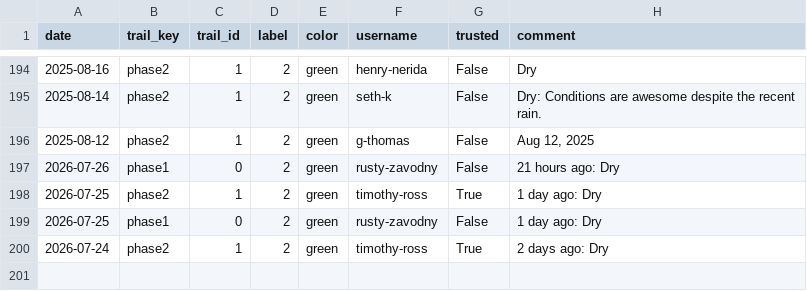
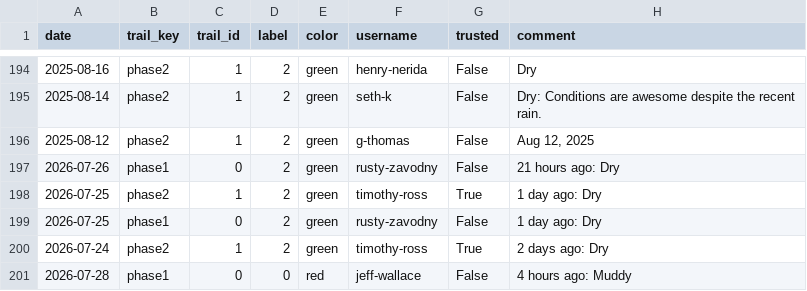
Before and after one commit to goliatham/mtb-trail-conditions-predictor, a CSV file: data/mtb_scrape_raw.csv, drawn as a sheet; only a part is shown, gaps mark what is left out; the diff names each change by its address in the sheet, - before the commit and + after, or states it on an @@ line.

```diff
--- a/data/mtb_scrape_raw.csv
+++ b/data/mtb_scrape_raw.csv
+row 201: 2026-07-28 | phase1 | 0 | 0 | red | jeff-wallace | False | 4 hours ago: Muddy
```
Also changed, not shown: 2 other files.
